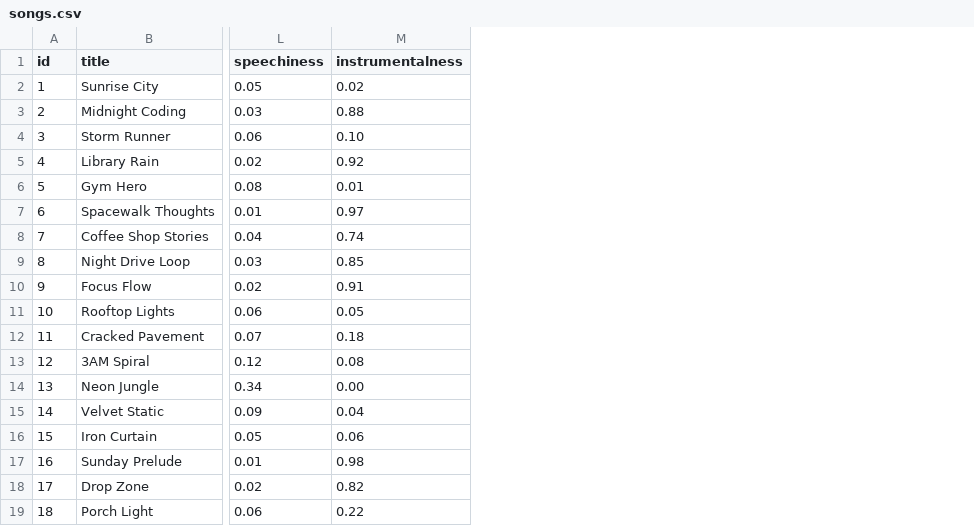
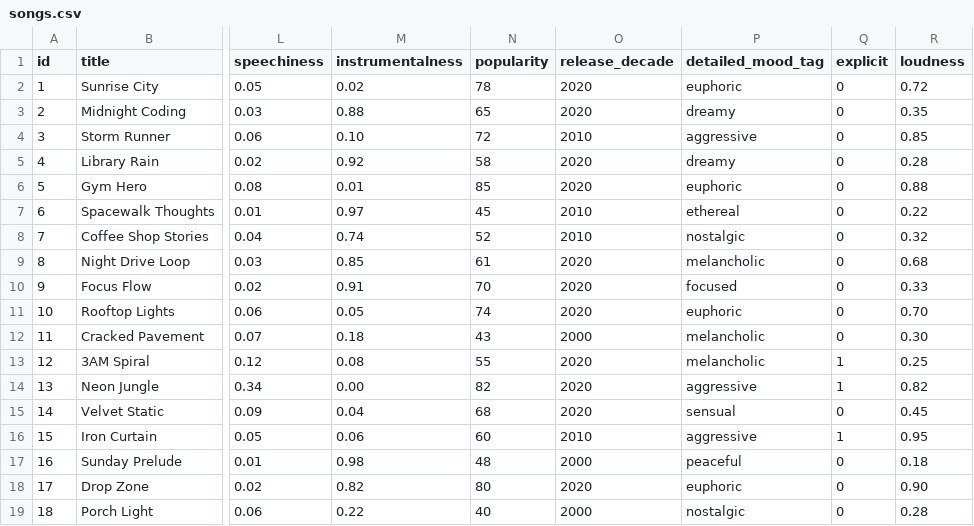
Before and after one commit to yohanakatani/applied-ai-system-final, a CSV file: data/songs.csv, drawn as a sheet; only a part is shown, gaps mark what is left out; the diff names each change by its address in the sheet, - before the commit and + after, or states it on an @@ line.

Commit message:
Challenge 1: add 5 advanced song attributes and score them in recommender
New CSV columns: popularity, release_decade, detailed_mood_tag, explicit, loudness
New scoring signals: popularity proximity, decade match (+0.75), detailed mood tag match (+0.75), explicit penalty (-1.0), loudness proximity
Updated load_songs to cast new numeric fields; updated adversarial profiles to exercise new signals
Documented agentic workflow and manual verification in ai_interactions.md

```diff
--- a/data/songs.csv
+++ b/data/songs.csv
+column N (popularity), rows 2-19: 78 | 65 | 72 | 58 | 85 | 45 | 52 | 61 | 70 | 74 | 43 | 55 | 82 | 68 | 60 | 48 | 80 | 40
+column O (release_decade), rows 2-19: 2020 | 2020 | 2010 | 2020 | 2020 | 2010 | 2010 | 2020 | 2020 | 2020 | 2000 | 2020 | 2020 | 2020 | 2010 | 2000 | 2020 | 2000
+column P (detailed_mood_tag), rows 2-19: euphoric | dreamy | aggressive | dreamy | euphoric | ethereal | nostalgic | melancholic | focused | euphoric | melancholic | melancholic | aggressive | sensual | aggressive | peaceful | euphoric | nostalgic
+column Q (explicit), rows 2-19: 0 | 0 | 0 | 0 | 0 | 0 | 0 | 0 | 0 | 0 | 0 | 1 | 1 | 0 | 1 | 0 | 0 | 0
+column R (loudness), rows 2-19: 0.72 | 0.35 | 0.85 | 0.28 | 0.88 | 0.22 | 0.32 | 0.68 | 0.33 | 0.70 | 0.30 | 0.25 | 0.82 | 0.45 | 0.95 | 0.18 | 0.90 | 0.28
```
Also changed, not shown: 3 other files.
